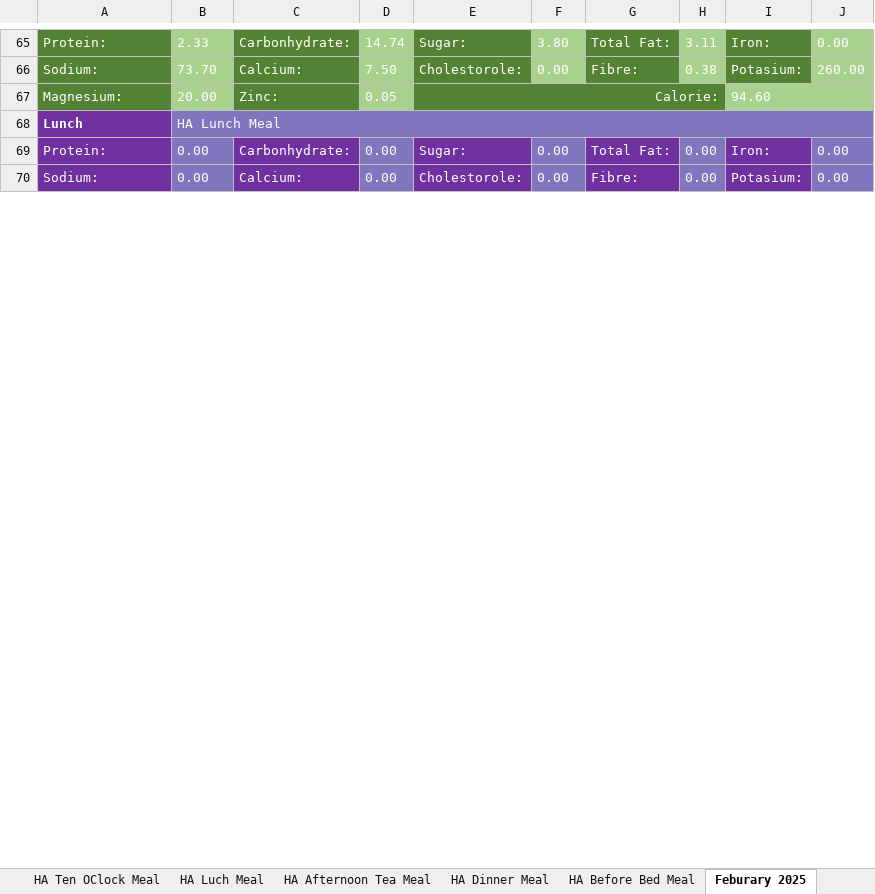
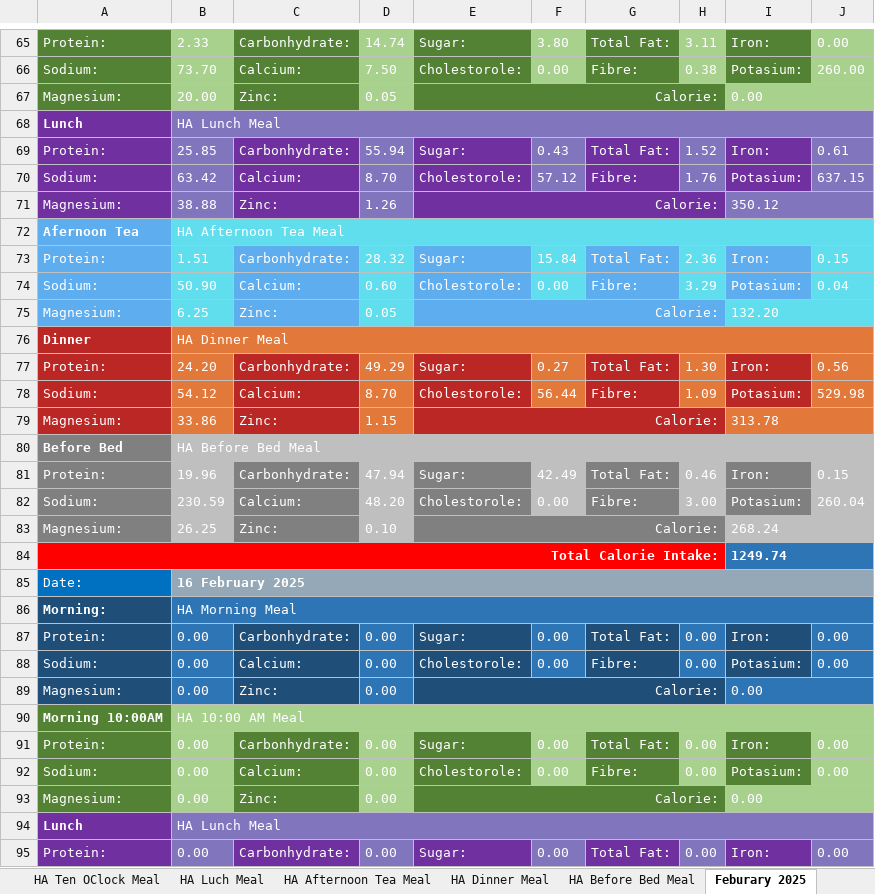
Before and after one commit to tangsinglun/Health, an Excel workbook: FoodIntakeRecord.xlsx, sheet Feburary 2025, drawn as a sheet; only a part is shown, gaps mark what is left out; the shorter side is filled out with more unchanged rows; values as stored, in another font and other column widths than the file's, no borders; the diff covers the shown part only; the diff names each change by its address in the sheet, - before the commit and + after, or states it on an @@ line.

```diff
--- a/FoodIntakeRecord.xlsx (sheet Feburary 2025)
+++ b/FoodIntakeRecord.xlsx (sheet Feburary 2025)
-I67: 94.60
+I67: 0.00
@@ row 406 moved to row 68: Lunch @@
+row 69: Protein: | 25.85 | Carbonhydrate: | 55.94 | Sugar: | 0.43 | Total Fat: | 1.52 | Iron: | 0.61
+row 70: Sodium: | 63.42 | Calcium: | 8.70 | Cholestorole: | 57.12 | Fibre: | 1.76 | Potasium: | 637.15
+row 71: Magnesium: | 38.88 | Zinc: | 1.26 | Calorie: |  |  |  | 350.12
@@ row 410 moved to row 72: Afernoon Tea @@
+row 73: Protein: | 1.51 | Carbonhydrate: | 28.32 | Sugar: | 15.84 | Total Fat: | 2.36 | Iron: | 0.15
+row 74: Sodium: | 50.90 | Calcium: | 0.60 | Cholestorole: | 0.00 | Fibre: | 3.29 | Potasium: | 0.04
+row 75: Magnesium: | 6.25 | Zinc: | 0.05 | Calorie: |  |  |  | 132.20
@@ row 414 moved to row 76: Dinner @@
+row 77: Protein: | 24.20 | Carbonhydrate: | 49.29 | Sugar: | 0.27 | Total Fat: | 1.30 | Iron: | 0.56
+row 78: Sodium: | 54.12 | Calcium: | 8.70 | Cholestorole: | 56.44 | Fibre: | 1.09 | Potasium: | 529.98
+row 79: Magnesium: | 33.86 | Zinc: | 1.15 | Calorie: |  |  |  | 313.78
@@ row 418 moved to row 80: Before Bed @@
+row 81: Protein: | 19.96 | Carbonhydrate: | 47.94 | Sugar: | 42.49 | Total Fat: | 0.46 | Iron: | 0.15
+row 82: Sodium: | 230.59 | Calcium: | 48.20 | Cholestorole: | 0.00 | Fibre: | 3.00 | Potasium: | 260.04
+row 83: Magnesium: | 26.25 | Zinc: | 0.10 | Calorie: |  |  |  | 268.24
+row 84: Total Calorie Intake: |  |  |  |  |  |  |  | 1249.74
@@ row 398 moved to row 86: Morning: @@
@@ row 407 moved to row 87: Protein: @@
@@ row 408 moved to row 88: Sodium: @@
@@ row 409 moved to row 89: Magnesium: @@
@@ row 402 moved to row 90: Morning 10:00AM @@
@@ row 411 moved to row 91: Protein: @@
@@ row 412 moved to row 92: Sodium: @@
@@ row 413 moved to row 93: Magnesium: @@
```
Also changed, not shown: 42 added rows, 55 removed rows, 18 moved rows and 110 edited cells elsewhere in this sheet, sheet March 2025, sheet April 2025, sheet HA Ten OClock Meal, sheet HA Morning Meal, formulas that keep their value.
